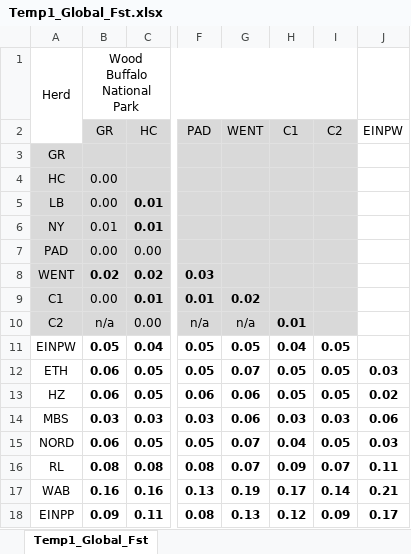
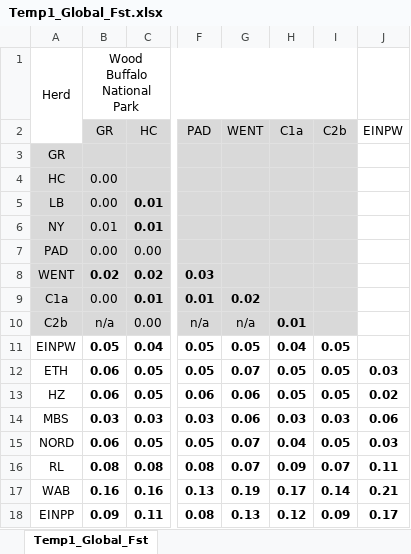
Before and after one commit to alexdepew/revised_bison_popgen, an Excel workbook: output/tables/GD/finished tables/Temp1_Global_Fst.xlsx, sheet Temp1_Global_Fst, drawn as a sheet; only a part is shown, gaps mark what is left out; values as stored, in another font and other column widths than the file's, no borders; the diff names each change by its address in the sheet, - before the commit and + after, or states it on an @@ line.

Commit message:
PLots and tables

```diff
--- a/output/tables/GD/finished tables/Temp1_Global_Fst.xlsx (sheet Temp1_Global_Fst)
+++ b/output/tables/GD/finished tables/Temp1_Global_Fst.xlsx (sheet Temp1_Global_Fst)
-H2: C1
+H2: C1a
-I2: C2
+I2: C2b
-A9: C1
+A9: C1a
-A10: C2
+A10: C2b
```
Also changed, not shown: output/tables/GD/finished tables/Temp2_Global_Fst.xlsx, output/tables/QC/finished_tables/Linkage_Disequilibrium.xlsx, 13 other files.
